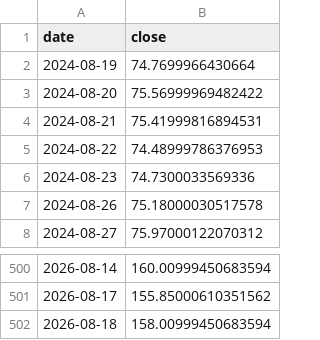
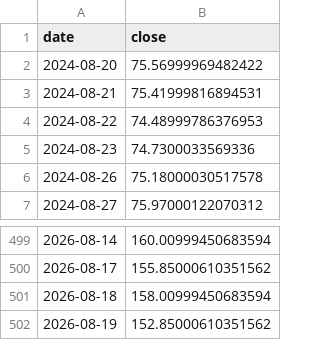
Before and after one commit to 786603902ly-maker/moomooinvest, a CSV file: data/prices/FTNT.csv, drawn as a sheet; only a part is shown, gaps mark what is left out.

```diff
--- a/data/prices/FTNT.csv
+++ b/data/prices/FTNT.csv
@@ -1,3 +1,2 @@
 date,close
-2024-08-19,74.7699966430664
 2024-08-20,75.56999969482422
@@ -502 +501,2 @@ date,close
 2026-08-18,158.00999450683594
+2026-08-19,152.85000610351562
```
Also changed, not shown: data/prices/IGV.csv, data/prices/MU.csv, 13 other files.
